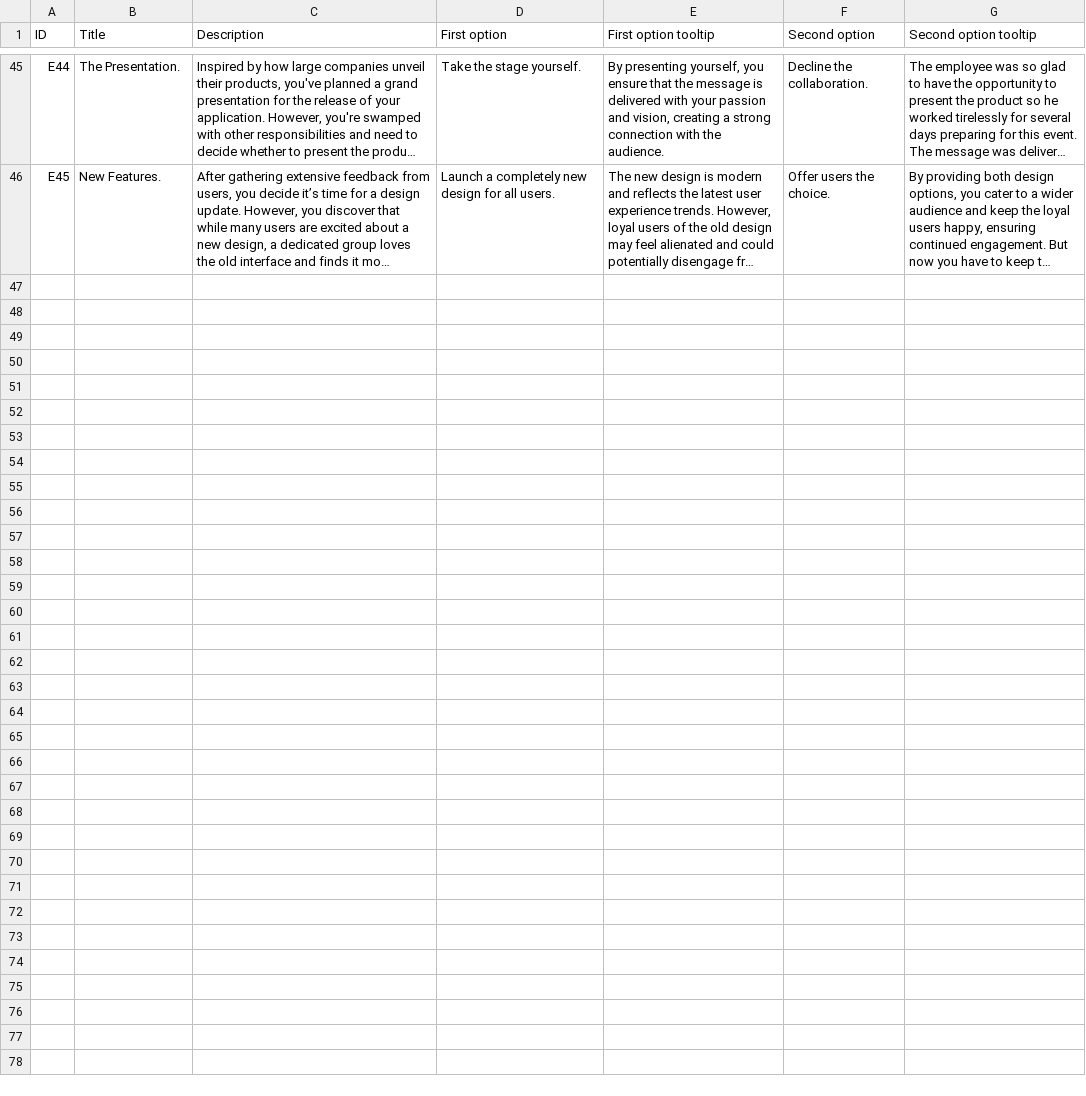
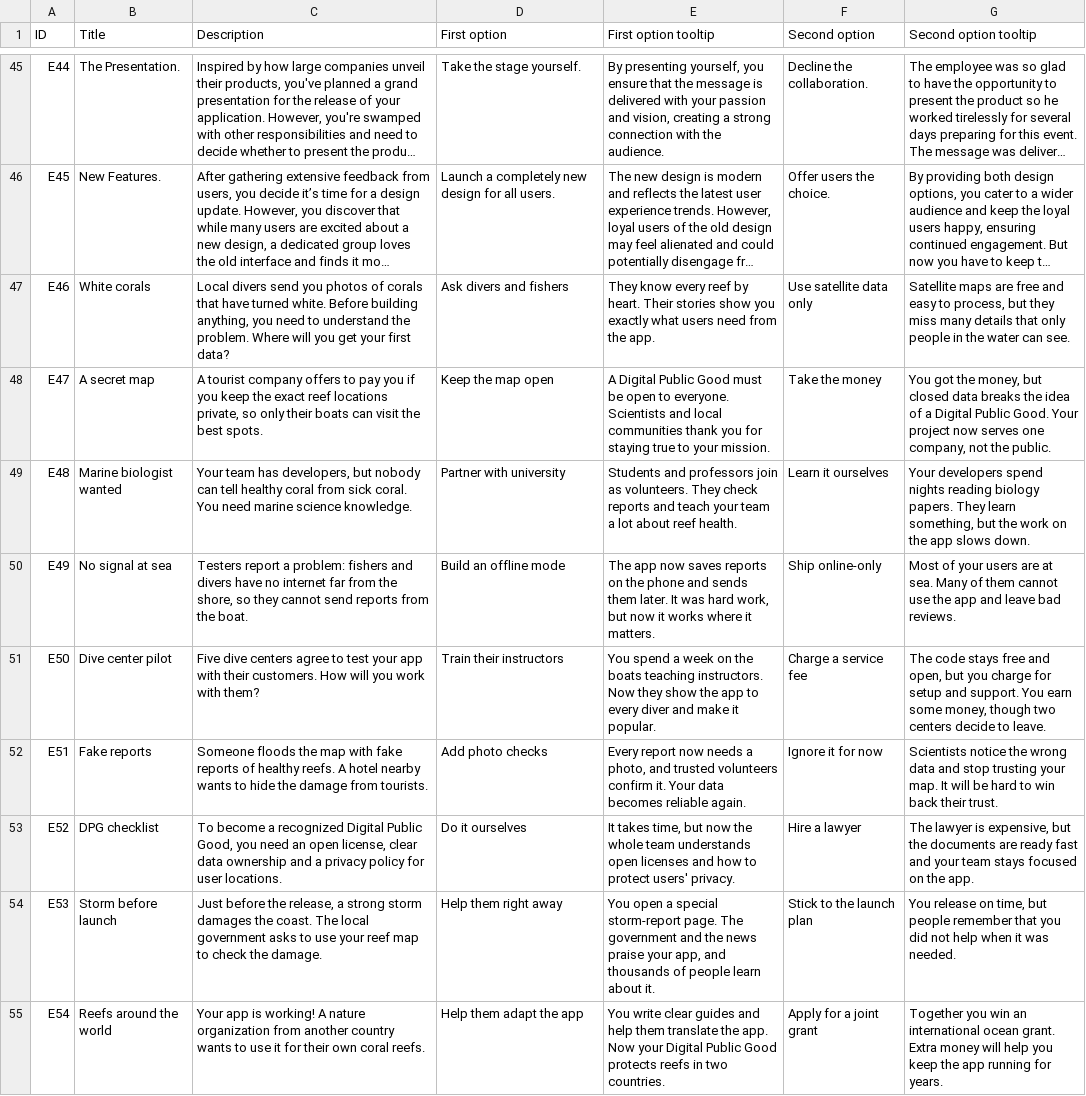
Before and after one commit to Kazakh-British-Technical-University/dpgsim, a CSV file: dpg_sim_export/Data/en/Events.csv, drawn as a sheet; only a part is shown, gaps mark what is left out; long unchanged cells end in …; the diff names each change by its address in the sheet, - before the commit and + after, or states it on an @@ line.

```diff
--- a/dpg_sim_export/Data/en/Events.csv
+++ b/dpg_sim_export/Data/en/Events.csv
+row 47: E46 | White corals | Local divers send you photos of corals that have turned white. Before building anything, you need to understand the problem. Where will you get your first data? | Ask divers and fishers | They know every reef by heart. Their stories show you exactly what users need from the app. | Use satellite data only | Satellite maps are free and easy to process, but they miss many details that only people in the water can see.
+row 48: E47 | A secret map | A tourist company offers to pay you if you keep the exact reef locations private, so only their boats can visit the best spots. | Keep the map open | A Digital Public Good must be open to everyone. Scientists and local communities thank you for staying true to your mission. | Take the money | You got the money, but closed data breaks the idea of a Digital Public Good. Your project now serves one company, not the public.
+row 49: E48 | Marine biologist wanted | Your team has developers, but nobody can tell healthy coral from sick coral. You need marine science knowledge. | Partner with university | Students and professors join as volunteers. They check reports and teach your team a lot about reef health. | Learn it ourselves | Your developers spend nights reading biology papers. They learn something, but the work on the app slows down.
+row 50: E49 | No signal at sea | Testers report a problem: fishers and divers have no internet far from the shore, so they cannot send reports from the boat. | Build an offline mode | The app now saves reports on the phone and sends them later. It was hard work, but now it works where it matters. | Ship online-only | Most of your users are at sea. Many of them cannot use the app and leave bad reviews.
+row 51: E50 | Dive center pilot | Five dive centers agree to test your app with their customers. How will you work with them? | Train their instructors | You spend a week on the boats teaching instructors. Now they show the app to every diver and make it popular. | Charge a service fee | The code stays free and open, but you charge for setup and support. You earn some money, though two centers decide to leave.
+row 52: E51 | Fake reports | Someone floods the map with fake reports of healthy reefs. A hotel nearby wants to hide the damage from tourists. | Add photo checks | Every report now needs a photo, and trusted volunteers confirm it. Your data becomes reliable again. | Ignore it for now | Scientists notice the wrong data and stop trusting your map. It will be hard to win back their trust.
+row 53: E52 | DPG checklist | To become a recognized Digital Public Good, you need an open license, clear data ownership and a privacy policy for user locations. | Do it ourselves | It takes time, but now the whole team understands open licenses and how to protect users' privacy. | Hire a lawyer | The lawyer is expensive, but the documents are ready fast and your team stays focused on the app.
+row 54: E53 | Storm before launch | Just before the release, a strong storm damages the coast. The local government asks to use your reef map to check the damage. | Help them right away | You open a special storm-report page. The government and the news praise your app, and thousands of people learn about it. | Stick to the launch plan | You release on time, but people remember that you did not help when it was needed.
+row 55: E54 | Reefs around the world | Your app is working! A nature organization from another country wants to use it for their own coral reefs. | Help them adapt the app | You write clear guides and help them translate the app. Now your Digital Public Good protects reefs in two countries. | Apply for a joint grant | Together you win an international ocean grant. Extra money will help you keep the app running for years.
```
Also changed, not shown: 1 other file.
